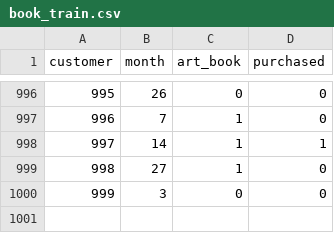
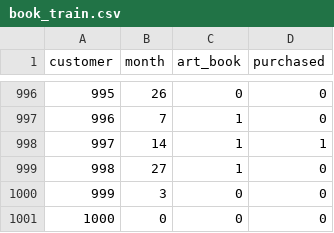
Before and after one commit to ming-zhao/Business-Analytics, a CSV file: data/data_mining/book_train.csv, drawn as a sheet; only a part is shown, gaps mark what is left out; the diff names each change by its address in the sheet, - before the commit and + after, or states it on an @@ line.

Commit message:
Update book_train.csv

```diff
--- a/data/data_mining/book_train.csv
+++ b/data/data_mining/book_train.csv
+row 1001: 1000 | 0 | 0 | 0
```
